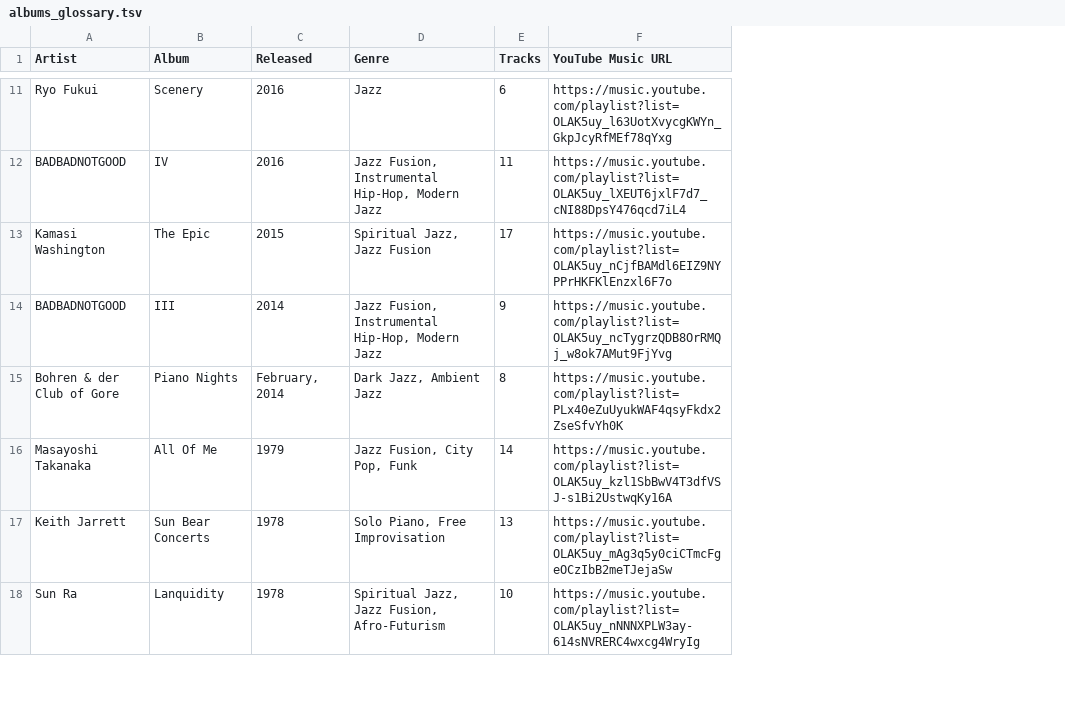
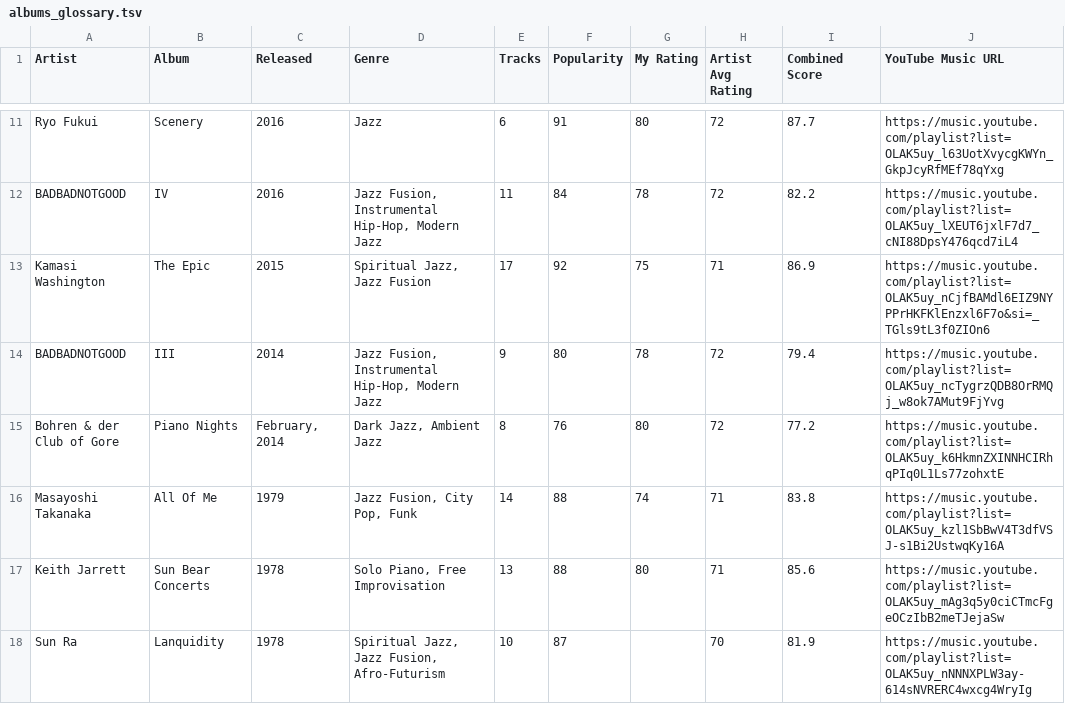
Before and after one commit to jake-g/jazzfuzz, a TSV file: albums_glossary.tsv, drawn as a sheet; only a part is shown, gaps mark what is left out; addresses are those after the commit; the diff covers the shown part only; the diff names each change by its address in the sheet, - before the commit and + after, or states it on an @@ line.

```diff
--- a/albums_glossary.tsv
+++ b/albums_glossary.tsv
+column F (Popularity), rows 11-18: 91 | 84 | 92 | 80 | 76 | 88 | 88 | 87
+column G (My Rating), rows 11-17: 80 | 78 | 75 | 78 | 80 | 74 | 80
+column H (Artist Avg Rating), rows 11-18: 72 | 72 | 71 | 72 | 72 | 71 | 71 | 70
+column I (Combined Score), rows 11-18: 87.7 | 82.2 | 86.9 | 79.4 | 77.2 | 83.8 | 85.6 | 81.9
-J13 (YouTube Music URL): https://music.youtube.com/playlist?list=OLAK5uy_nCjfBAMdl6EIZ9NYPPrHKFKlEnzxl6F7o
+J13 (YouTube Music URL): https://music.youtube.com/playlist?list=OLAK5uy_nCjfBAMdl6EIZ9NYPPrHKFKlEnzxl6F7o&si=_TGls9tL3f0ZIOn6
-J15 (YouTube Music URL): https://music.youtube.com/playlist?list=PLx40eZuUyukWAF4qsyFkdx2ZseSfvYh0K
+J15 (YouTube Music URL): https://music.youtube.com/playlist?list=OLAK5uy_k6HkmnZXINNHCIRhqPIq0L1Ls77zohxtE
```
Also changed, not shown: 4 added rows, 1 removed row and 5 edited cells elsewhere in this file, albums_todo.tsv, 12 other files.
